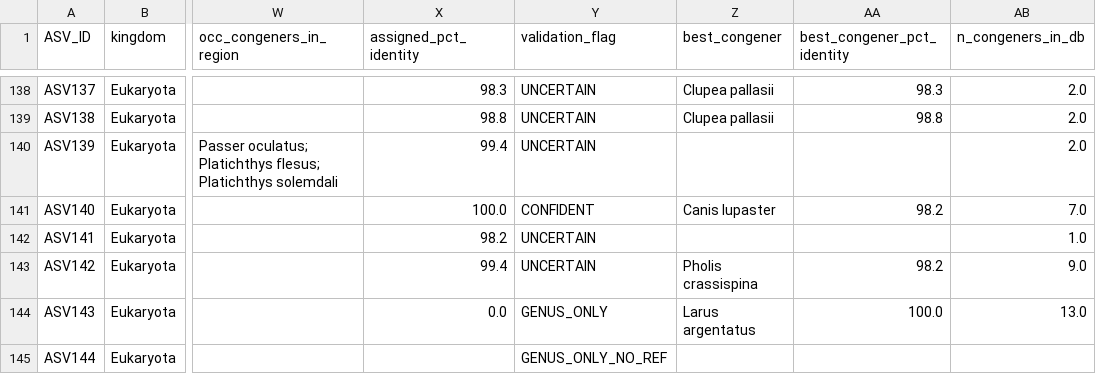
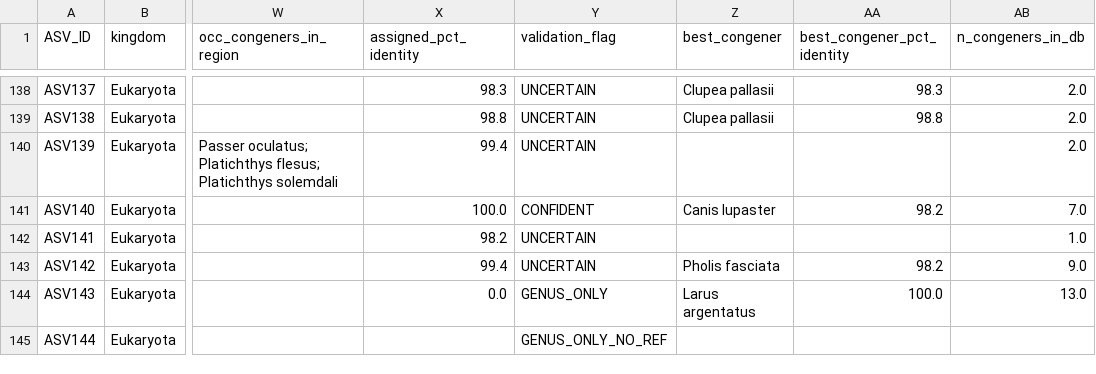
Before and after one commit to gdunshea/VAL_OTU_ID, a CSV file: results_files/ps_chordata_CLEANED_TAXONOMY_combined_decisions.csv, drawn as a sheet; only a part is shown, gaps mark what is left out; the diff covers the shown part only; the diff names each change by its address in the sheet, - before the commit and + after, or states it on an @@ line.

```diff
--- a/results_files/ps_chordata_CLEANED_TAXONOMY_combined_decisions.csv
+++ b/results_files/ps_chordata_CLEANED_TAXONOMY_combined_decisions.csv
-Z143 (best_congener): Pholis crassispina
+Z143 (best_congener): Pholis fasciata
```
Also changed, not shown: 70 edited cells elsewhere in this file, results_files/ps_chordata_CLEANED_TAXONOMY_database_validated.csv, results_files/ps_chordata_CLEANED_TAXONOMY_geographic_validated.csv, 1 other file.
